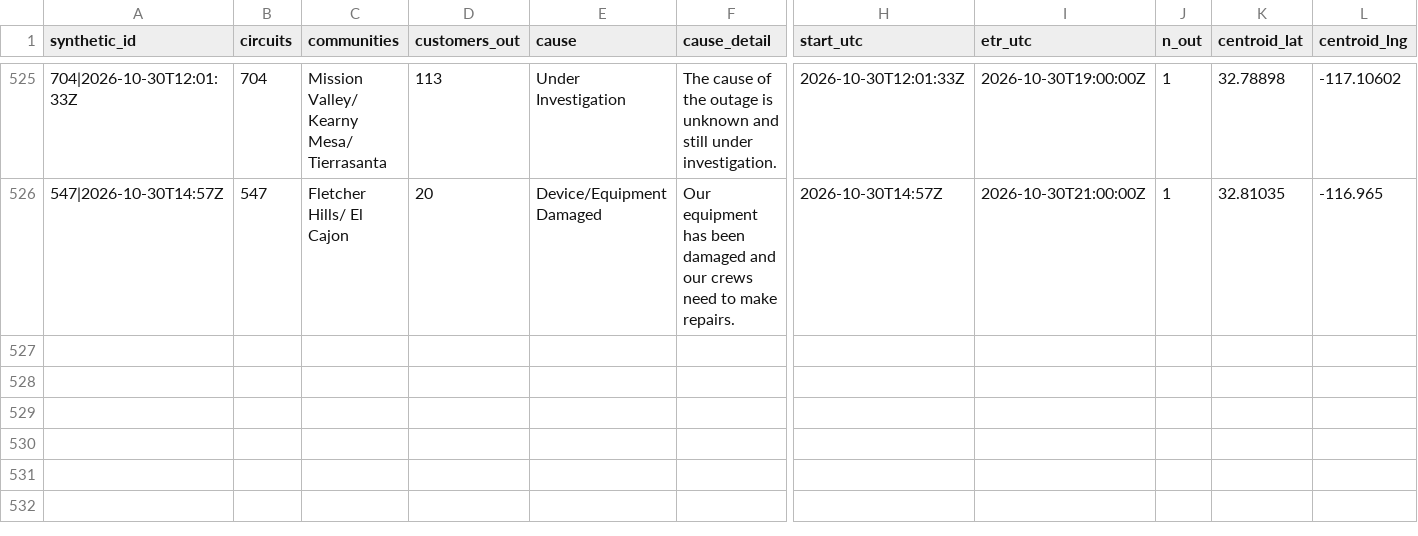
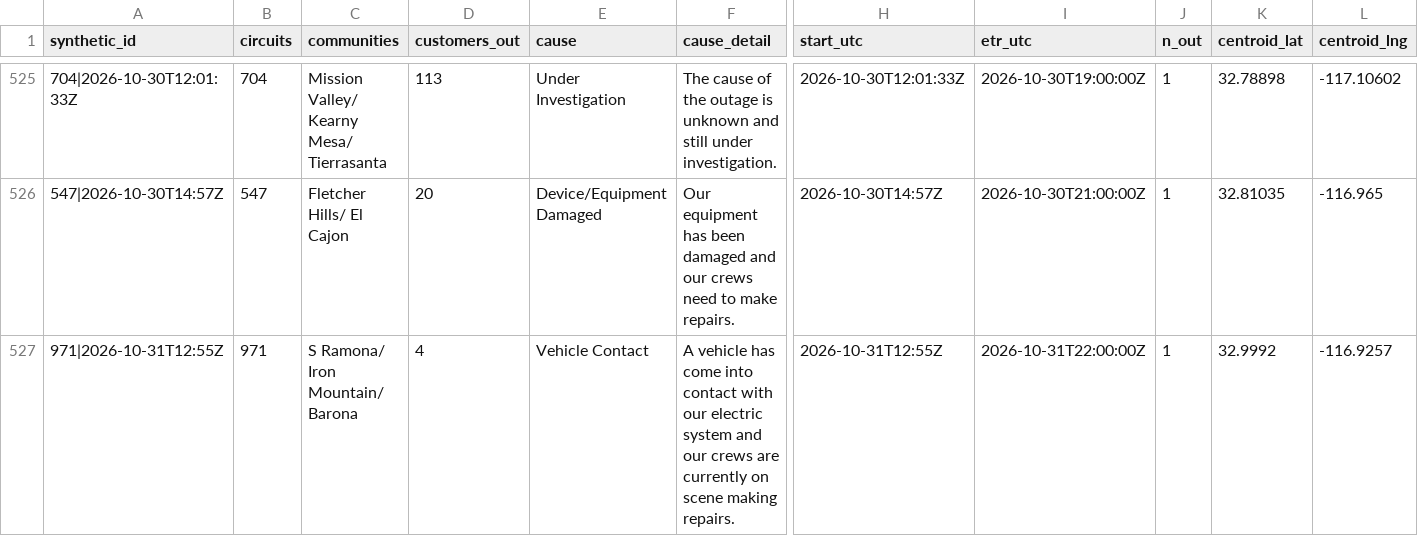
Before and after one commit to danish0305/sce-outage-tracker, a CSV file: sdge/sdge_outages_history.csv, drawn as a sheet; only a part is shown, gaps mark what is left out; rows hold the shown columns only; the diff names each change by its address in the sheet, - before the commit and + after, or states it on an @@ line.

```diff
--- a/sdge/sdge_outages_history.csv
+++ b/sdge/sdge_outages_history.csv
+row 527: 971|2026-10-31T12:55Z | 971 | S Ramona/ Iron Mountain/ Barona | 4 | Vehicle Contact | A vehicle has come into contact with our electric system and our crews are currently on scene making repairs. | 2026-10-31T12:55Z | 2026-10-31T22:00:00Z | 1 | 32.9992 | -116.9257
```
Also changed, not shown: anaheim/anaheim_outages_history.csv, burbank/burbank_summary_history.csv, 9 other files.
